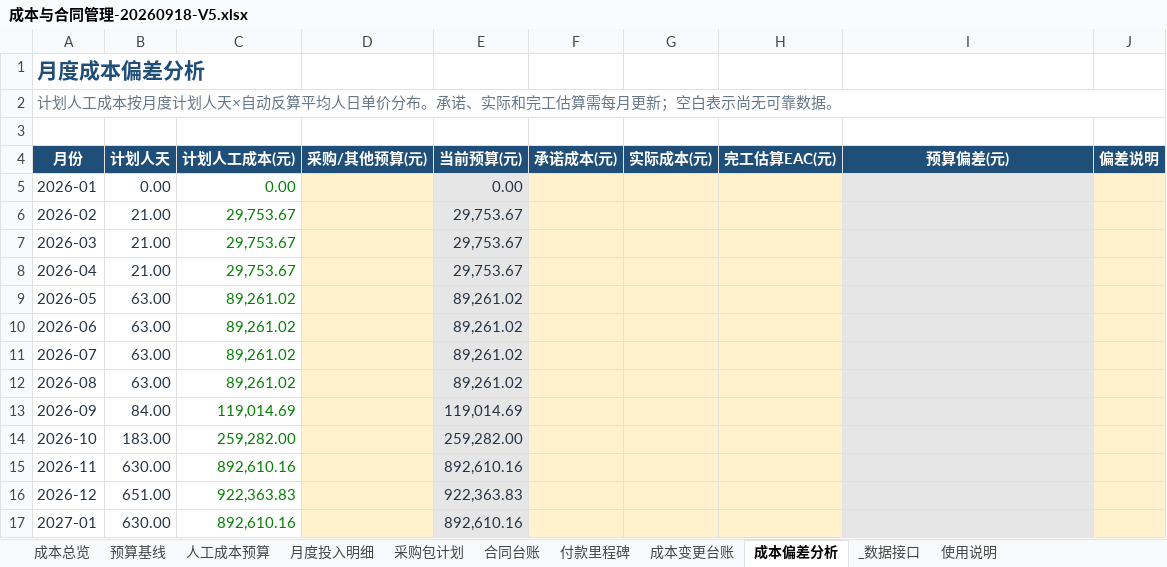
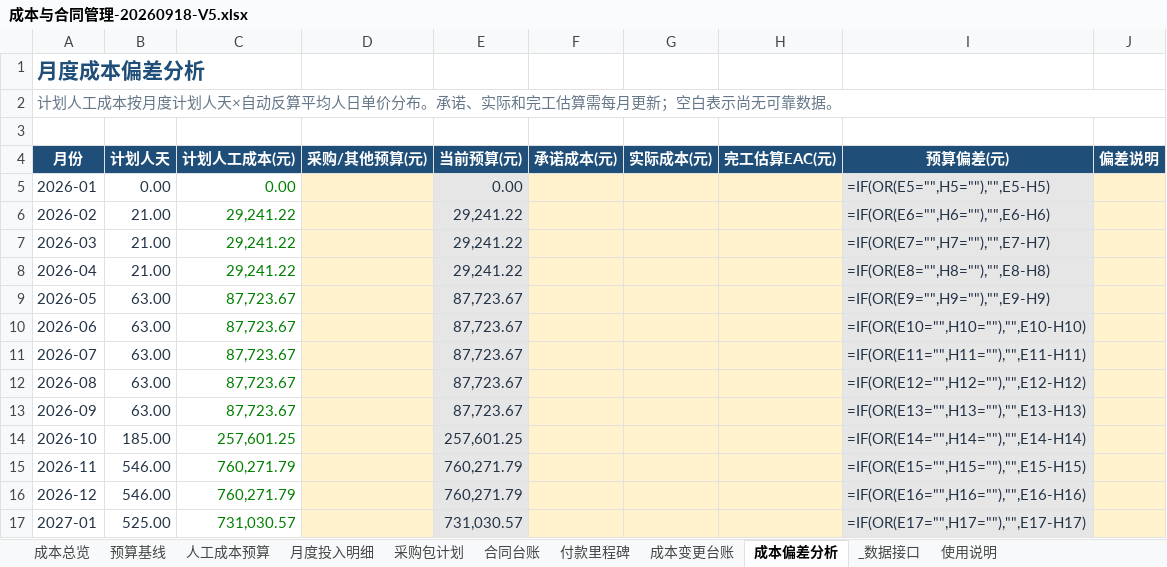
Before and after one commit to zhaolux/ai_pmo, an Excel workbook: 合同全生命周期管理系统-项目管理套件/05_成本与合同管理/成本与合同管理-20260918-V5.xlsx, sheet 成本偏差分析, drawn as a sheet; only a part is shown; values as stored, in another font and other column widths than the file's, no borders; formulas without a stored value are shown as written; the diff covers the shown part only; the diff names each change by its address in the sheet, - before the commit and + after, or states it on an @@ line.

```diff
--- a/合同全生命周期管理系统-项目管理套件/05_成本与合同管理/成本与合同管理-20260918-V5.xlsx (sheet 成本偏差分析)
+++ b/合同全生命周期管理系统-项目管理套件/05_成本与合同管理/成本与合同管理-20260918-V5.xlsx (sheet 成本偏差分析)
-I5 (预算偏差(元)): (empty)
+I5 (预算偏差(元)): =IF(OR(E5="",H5=""),"",E5-H5)
-C6:C8 (计划人工成本(元)): 29,753.67
+C6:C8 (计划人工成本(元)): 29,241.22
-E6:E8 (当前预算(元)): 29,753.67
+E6:E8 (当前预算(元)): 29,241.22
-I6 (预算偏差(元)): (empty)
+I6 (预算偏差(元)): =IF(OR(E6="",H6=""),"",E6-H6)
-I7 (预算偏差(元)): (empty)
+I7 (预算偏差(元)): =IF(OR(E7="",H7=""),"",E7-H7)
-I8 (预算偏差(元)): (empty)
+I8 (预算偏差(元)): =IF(OR(E8="",H8=""),"",E8-H8)
-C9:C12 (计划人工成本(元)): 89,261.02
+C9:C12 (计划人工成本(元)): 87,723.67
-E9:E12 (当前预算(元)): 89,261.02
+E9:E12 (当前预算(元)): 87,723.67
-I9 (预算偏差(元)): (empty)
+I9 (预算偏差(元)): =IF(OR(E9="",H9=""),"",E9-H9)
-I10 (预算偏差(元)): (empty)
+I10 (预算偏差(元)): =IF(OR(E10="",H10=""),"",E10-H10)
-I11 (预算偏差(元)): (empty)
+I11 (预算偏差(元)): =IF(OR(E11="",H11=""),"",E11-H11)
-I12 (预算偏差(元)): (empty)
+I12 (预算偏差(元)): =IF(OR(E12="",H12=""),"",E12-H12)
-B13 (计划人天): 84.00
+B13 (计划人天): 63.00
-C13 (计划人工成本(元)): 119,014.69
+C13 (计划人工成本(元)): 87,723.67
-E13 (当前预算(元)): 119,014.69
+E13 (当前预算(元)): 87,723.67
-I13 (预算偏差(元)): (empty)
+I13 (预算偏差(元)): =IF(OR(E13="",H13=""),"",E13-H13)
-B14 (计划人天): 183.00
+B14 (计划人天): 185.00
-C14 (计划人工成本(元)): 259,282.00
+C14 (计划人工成本(元)): 257,601.25
-E14 (当前预算(元)): 259,282.00
+E14 (当前预算(元)): 257,601.25
-I14 (预算偏差(元)): (empty)
+I14 (预算偏差(元)): =IF(OR(E14="",H14=""),"",E14-H14)
-B15 (计划人天): 630.00
+B15 (计划人天): 546.00
-C15 (计划人工成本(元)): 892,610.16
+C15 (计划人工成本(元)): 760,271.79
-E15 (当前预算(元)): 892,610.16
+E15 (当前预算(元)): 760,271.79
-I15 (预算偏差(元)): (empty)
+I15 (预算偏差(元)): =IF(OR(E15="",H15=""),"",E15-H15)
-B16 (计划人天): 651.00
+B16 (计划人天): 546.00
-C16 (计划人工成本(元)): 922,363.83
+C16 (计划人工成本(元)): 760,271.79
-E16 (当前预算(元)): 922,363.83
+E16 (当前预算(元)): 760,271.79
-I16 (预算偏差(元)): (empty)
+I16 (预算偏差(元)): =IF(OR(E16="",H16=""),"",E16-H16)
-B17 (计划人天): 630.00
+B17 (计划人天): 525.00
-C17 (计划人工成本(元)): 892,610.16
+C17 (计划人工成本(元)): 731,030.57
-E17 (当前预算(元)): 892,610.16
+E17 (当前预算(元)): 731,030.57
-I17 (预算偏差(元)): (empty)
+I17 (预算偏差(元)): =IF(OR(E17="",H17=""),"",E17-H17)
```
Also changed, not shown: 35 edited cells elsewhere in this sheet, sheet 月度投入明细, sheet 合同台账, sheet 人工成本预算, sheet 成本变更台账, sheet 预算基线, sheet _数据接口, 2 more sheets, formulas that keep their value, 合同全生命周期管理系统-项目管理套件/04_系统集成管理/系统集成管理-20260918-V1.xlsx, 合同全生命周期管理系统-项目管理套件/11_AI_PMO中心/AI PMO中心-20260920-V1.xlsx, 1 other file.
